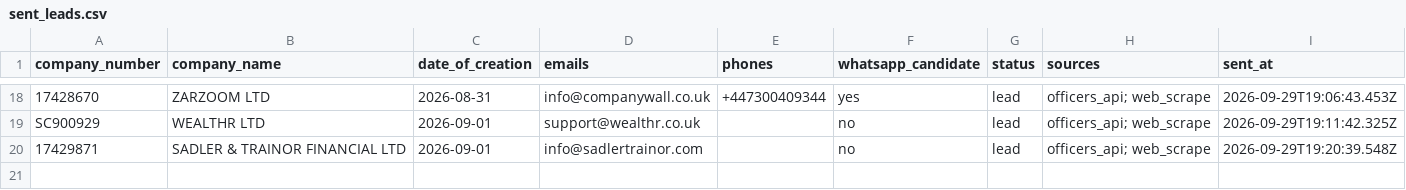
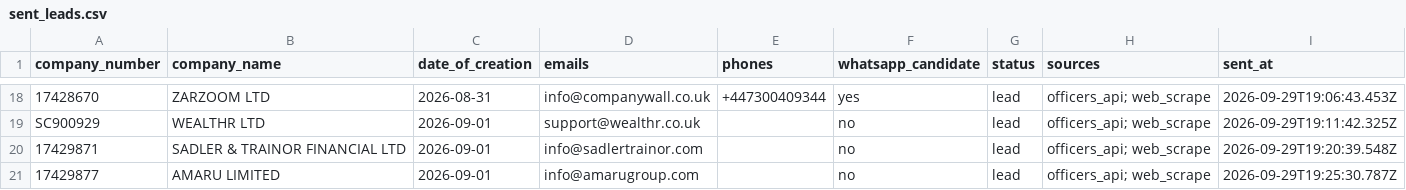
Before and after one commit to ops551/data-pipeline-test, a CSV file: sent_leads.csv, drawn as a sheet; only a part is shown, gaps mark what is left out; the diff names each change by its address in the sheet, - before the commit and + after, or states it on an @@ line.

Commit message:
chore(outreach): auto-replenish and update sent leads [run 36619106136]

```diff
--- a/sent_leads.csv
+++ b/sent_leads.csv
+row 21: 17429877 | AMARU LIMITED | 2026-09-01 | info@amarugroup.com |  | no | lead | officers_api; web_scrape | 2026-09-29T19:25:30.787Z
```
Also changed, not shown: leads.csv.
